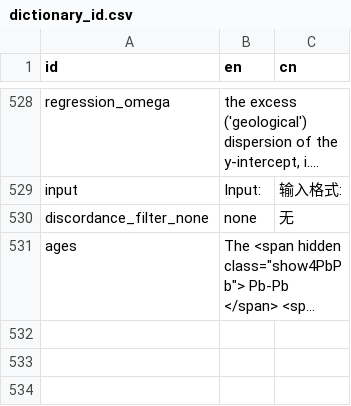
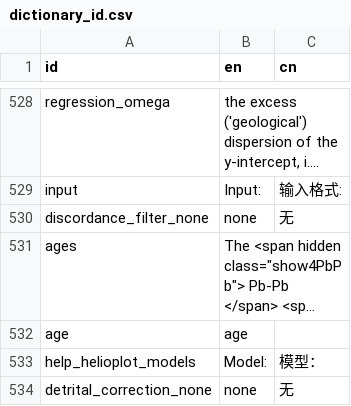
Before and after one commit to pvermees/IsoplotRgui, a CSV file: devel/dictionary_id.csv, drawn as a sheet; only a part is shown, gaps mark what is left out; long unchanged cells end in …; the diff names each change by its address in the sheet, - before the commit and + after, or states it on an @@ line.

Commit message:
Fixed documentation for Th-U data

```diff
--- a/devel/dictionary_id.csv
+++ b/devel/dictionary_id.csv
+row 532: age | age
+row 533: help_helioplot_models | Model: | 模型：
+row 534: detrital_correction_none | none | 无
```
Also changed, not shown: 6 other files.
